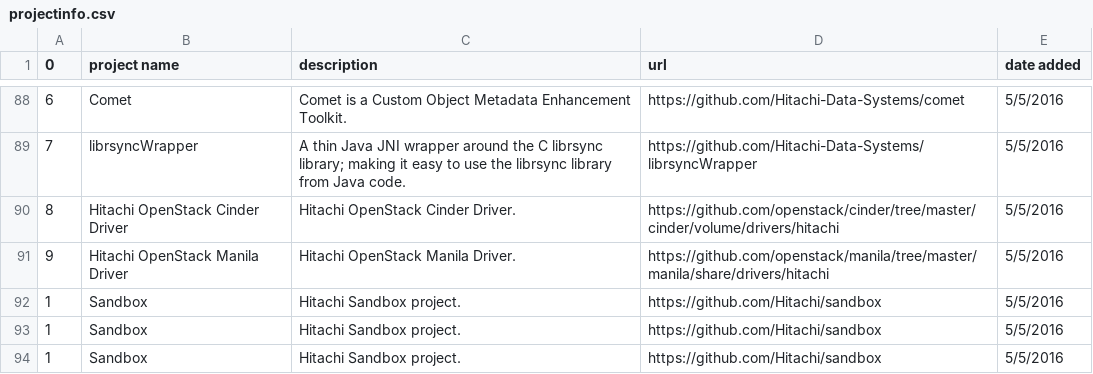
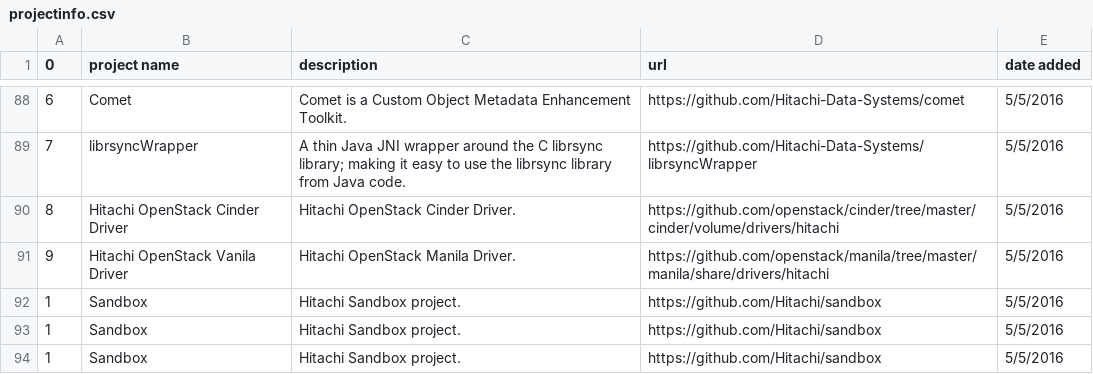
Before and after one commit to Hitachi/hitachi.github.io, a CSV file: projectinfo.csv, drawn as a sheet; only a part is shown, gaps mark what is left out.

Commit message:
Update projectinfo.csv

```diff
--- a/projectinfo.csv
+++ b/projectinfo.csv
@@ -90,3 +90,3 @@
 8,Hitachi OpenStack Cinder Driver,Hitachi OpenStack Cinder Driver.,https://github.com/openstack/cinder/tree/master/cinder/volume/drivers/hitachi,5/5/2016
-9,Hitachi OpenStack Manila Driver,Hitachi OpenStack Manila Driver.,https://github.com/openstack/manila/tree/master/manila/share/drivers/hitachi,5/5/2016
+9,Hitachi OpenStack Vanila Driver,Hitachi OpenStack Manila Driver.,https://github.com/openstack/manila/tree/master/manila/share/drivers/hitachi,5/5/2016
 1,Sandbox,Hitachi Sandbox project.,https://github.com/Hitachi/sandbox,5/5/2016
```
